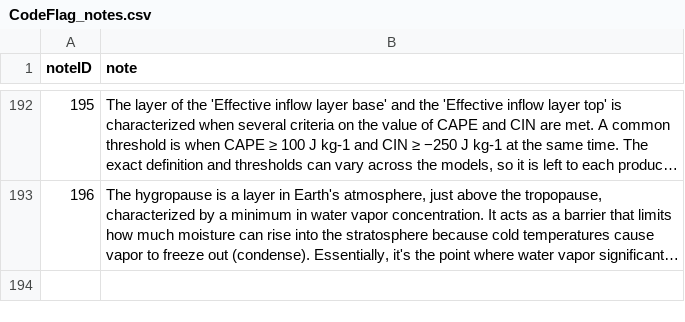
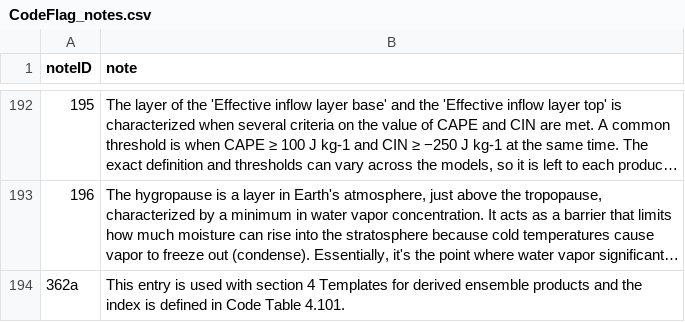
Before and after one commit to wmo-im/GRIB2, a CSV file: notes/CodeFlag_notes.csv, drawn as a sheet; only a part is shown, gaps mark what is left out; long unchanged cells end in …; the diff names each change by its address in the sheet, - before the commit and + after, or states it on an @@ line.

Commit message:
add entries in Code Table 4.7 with notes

```diff
--- a/notes/CodeFlag_notes.csv
+++ b/notes/CodeFlag_notes.csv
+row 194: 362a | This entry is used with section 4 Templates for derived ensemble products and the index is defined in Code Table 4.101.
```
Also changed, not shown: 1 other file.
